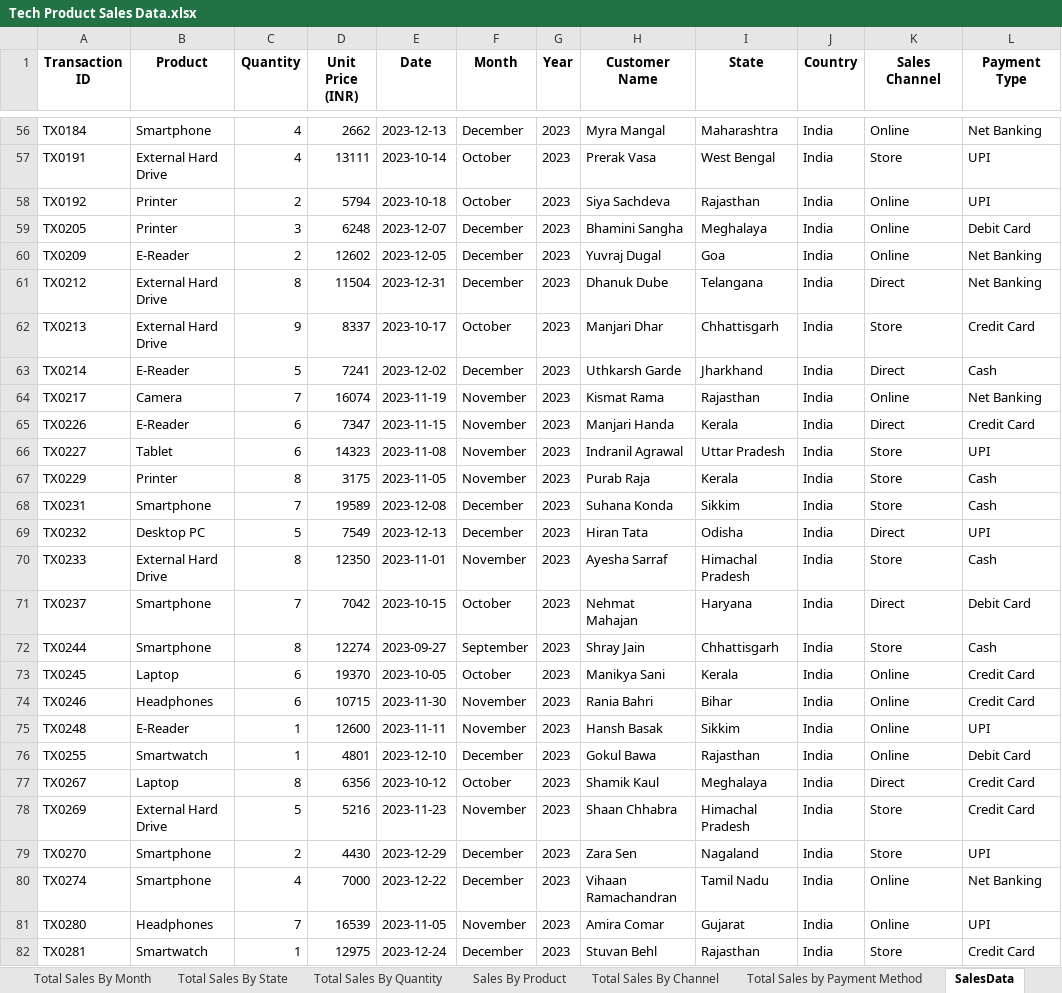
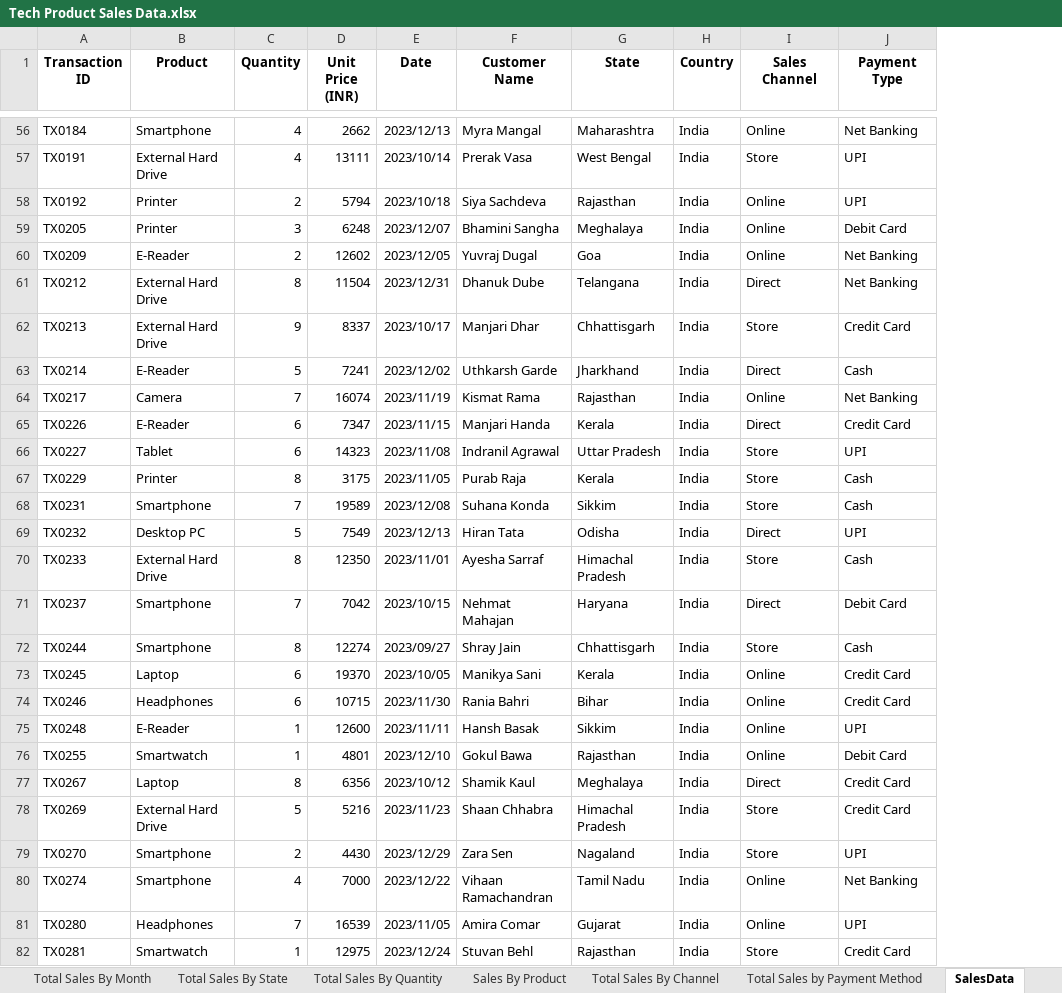
Before and after one commit to mohammadzishanahmed/Excel-Seles-Dashboard, an Excel workbook: Tech Product Sales Data.xlsx, sheet SalesData, drawn as a sheet; only a part is shown, gaps mark what is left out; values as stored, in another font and other column widths than the file's, no borders; the diff covers the shown part only; the diff names each change by its address in the sheet, - before the commit and + after, or states it on an @@ line.

```diff
--- a/Tech Product Sales Data.xlsx (sheet SalesData)
+++ b/Tech Product Sales Data.xlsx (sheet SalesData)
-column F (Month), rows 56-82: December | October | October | December | December | December | October | December | November | November | November | November | December | December | November | October | September | October | November | November | December | October | November | December | December | November | December
-column G (Year), rows 56-82: all 2023
-E56 (Date): 2023-12-13
+E56 (Date): 2023/12/13
-E57 (Date): 2023-10-14
+E57 (Date): 2023/10/14
-E58 (Date): 2023-10-18
+E58 (Date): 2023/10/18
-E59 (Date): 2023-12-07
+E59 (Date): 2023/12/07
-E60 (Date): 2023-12-05
+E60 (Date): 2023/12/05
-E61 (Date): 2023-12-31
+E61 (Date): 2023/12/31
-E62 (Date): 2023-10-17
+E62 (Date): 2023/10/17
-E63 (Date): 2023-12-02
+E63 (Date): 2023/12/02
-E64 (Date): 2023-11-19
+E64 (Date): 2023/11/19
-E65 (Date): 2023-11-15
+E65 (Date): 2023/11/15
-E66 (Date): 2023-11-08
+E66 (Date): 2023/11/08
-E67 (Date): 2023-11-05
+E67 (Date): 2023/11/05
-E68 (Date): 2023-12-08
+E68 (Date): 2023/12/08
-E69 (Date): 2023-12-13
+E69 (Date): 2023/12/13
-E70 (Date): 2023-11-01
+E70 (Date): 2023/11/01
-E71 (Date): 2023-10-15
+E71 (Date): 2023/10/15
-E72 (Date): 2023-09-27
+E72 (Date): 2023/09/27
-E73 (Date): 2023-10-05
+E73 (Date): 2023/10/05
-E74 (Date): 2023-11-30
+E74 (Date): 2023/11/30
-E75 (Date): 2023-11-11
+E75 (Date): 2023/11/11
-E76 (Date): 2023-12-10
+E76 (Date): 2023/12/10
-E77 (Date): 2023-10-12
+E77 (Date): 2023/10/12
-E78 (Date): 2023-11-23
+E78 (Date): 2023/11/23
-E79 (Date): 2023-12-29
+E79 (Date): 2023/12/29
-E80 (Date): 2023-12-22
+E80 (Date): 2023/12/22
-E81 (Date): 2023-11-05
+E81 (Date): 2023/11/05
-E82 (Date): 2023-12-24
+E82 (Date): 2023/12/24
```
Also changed, not shown: 973 edited cells elsewhere in this sheet, sheet Total Sales By Month, sheet Quantity Sold By Month, sheet Total Sales By State, charts or pictures.
